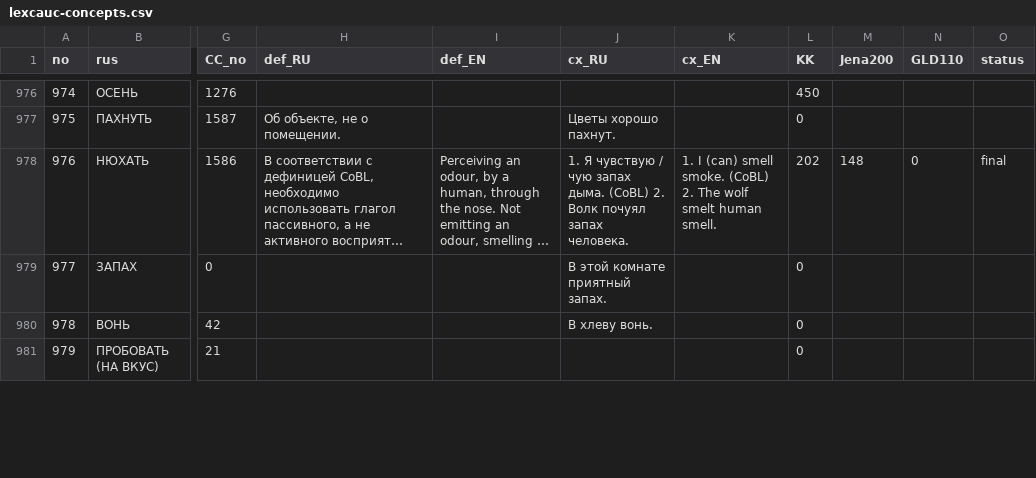
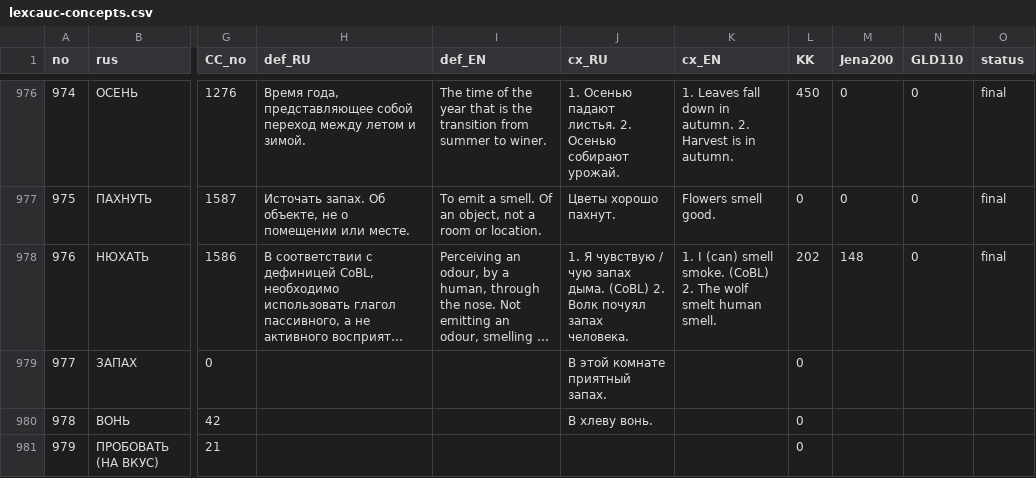
Before and after one commit to lexcauc/lexcauc-db, a CSV file: lexcauc-concepts.csv, drawn as a sheet; only a part is shown, gaps mark what is left out; long unchanged cells end in …; the diff covers the shown part only; the diff names each change by its address in the sheet, - before the commit and + after, or states it on an @@ line.

Commit message:
more meanings finalized

```diff
--- a/lexcauc-concepts.csv
+++ b/lexcauc-concepts.csv
-H976 (def_RU): (empty)
+H976 (def_RU): Время года, представляющее собой переход между летом и зимой.
-I976 (def_EN): (empty)
+I976 (def_EN): The time of the year that is the transition from summer to winer.
-J976 (cx_RU): (empty)
+J976 (cx_RU): 1. Осенью падают листья. 2. Осенью собирают урожай.
-K976 (cx_EN): (empty)
+K976 (cx_EN): 1. Leaves fall down in autumn. 2. Harvest is in autumn.
-M976:M977 (Jena200): (empty)
+M976:M977 (Jena200): 0
-N976:N977 (GLD110): (empty)
+N976:N977 (GLD110): 0
-O976:O977 (status): (empty)
+O976:O977 (status): final
-H977 (def_RU): Об объекте, не о помещении.
+H977 (def_RU): Источать запах. Об объекте, не о помещении или месте.
-I977 (def_EN): (empty)
+I977 (def_EN): To emit a smell. Of an object, not a room or location.
-K977 (cx_EN): (empty)
+K977 (cx_EN): Flowers smell good.
```
Also changed, not shown: 43 edited cells elsewhere in this file.
